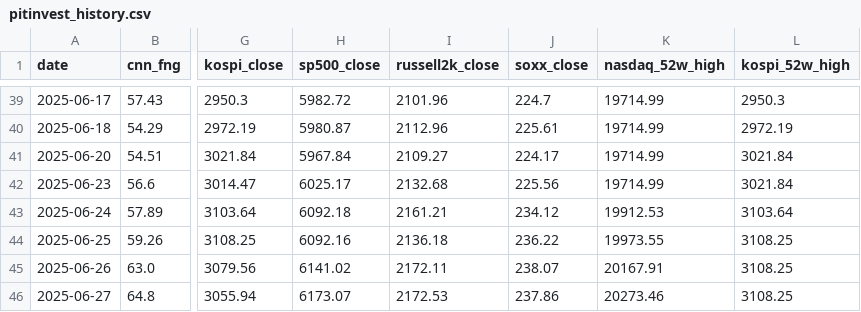
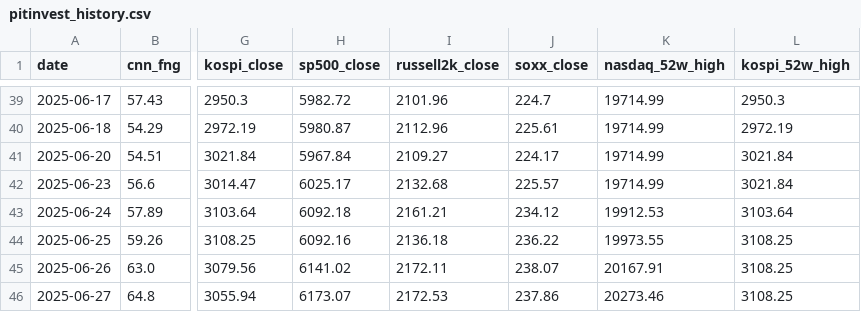
Before and after one commit to komubal-del/pitinvest-bot, a CSV file: pitinvest_history.csv, drawn as a sheet; only a part is shown, gaps mark what is left out; the diff covers the shown part only; the diff names each change by its address in the sheet, - before the commit and + after, or states it on an @@ line.

```diff
--- a/pitinvest_history.csv
+++ b/pitinvest_history.csv
-J42 (soxx_close): 225.56
+J42 (soxx_close): 225.57
```
Also changed, not shown: 1 removed row and 46 edited cells elsewhere in this file, 3 other files.
